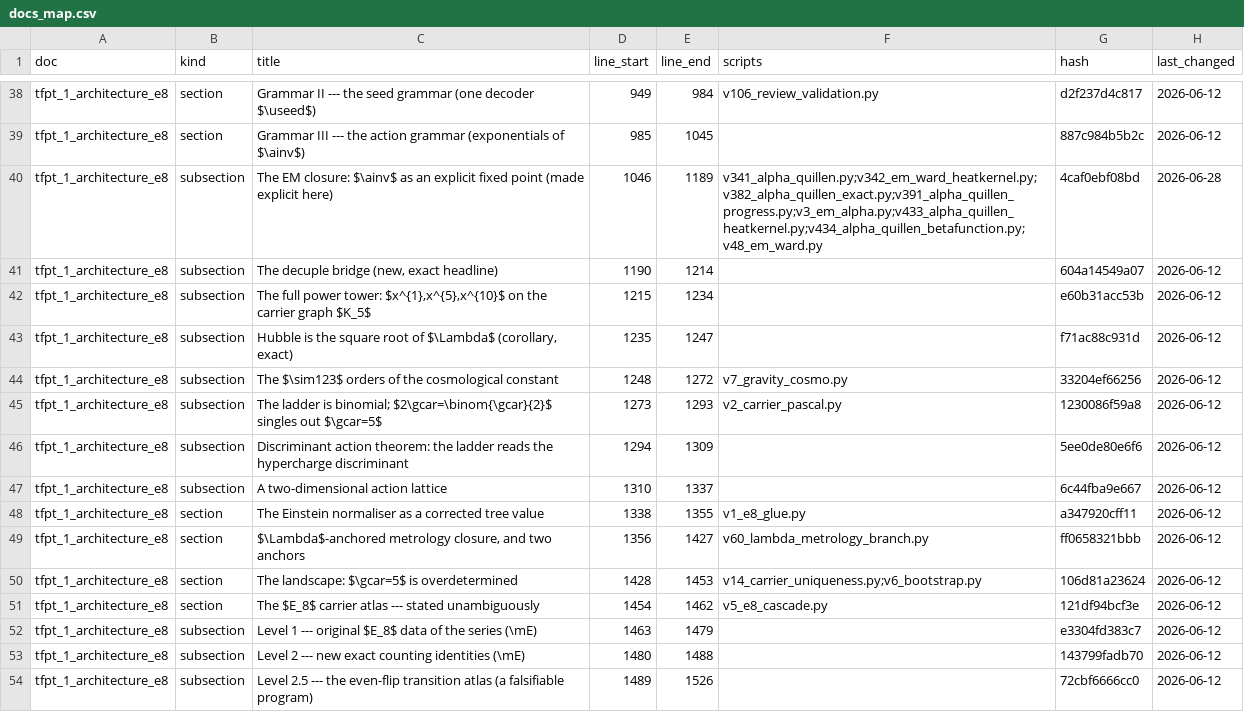
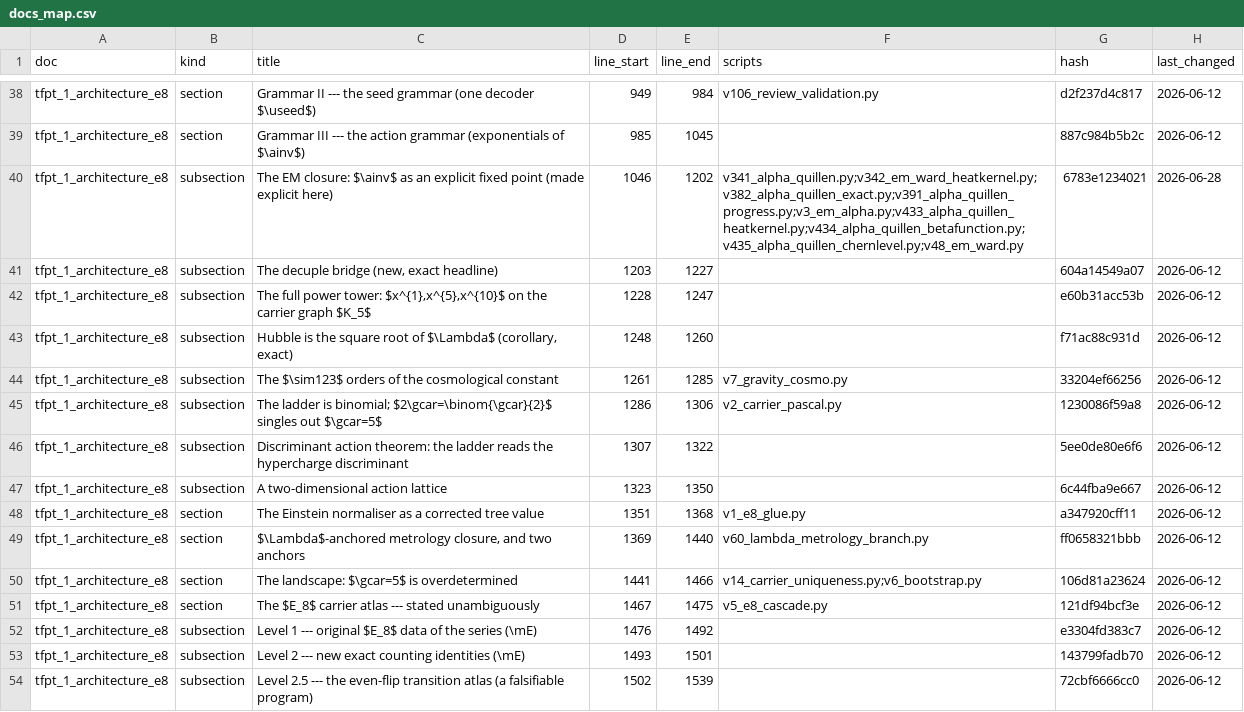
Before and after one commit to sthamann/tfpt5-shadow, a CSV file: verification/docs_map.csv, drawn as a sheet; only a part is shown, gaps mark what is left out; the diff covers the shown part only.

```diff
--- a/verification/docs_map.csv
+++ b/verification/docs_map.csv
@@ -39,16 +39,16 @@ tfpt_1_architecture_e8,section,Grammar II --- the seed grammar (one decoder $\us
 tfpt_1_architecture_e8,section,Grammar III --- the action grammar (exponentials of $\ainv$),985,1045,,887c984b5b2c,2026-06-12
-tfpt_1_architecture_e8,subsection,The EM closure: $\ainv$ as an explicit fixed point (made explicit here),1046,1189,v341_alpha_quillen.py;v342_em_ward_heatkernel.py;v382_alpha_quillen_exact.py;v391_alpha_quillen_progress.py;v3_em_alpha.py;v433_alpha_quillen_heatkernel.py;v434_alpha_quillen_betafunction.py;v48_em_ward.py,4caf0ebf08bd,2026-06-28
-tfpt_1_architecture_e8,subsection,"The decuple bridge (new, exact headline)",1190,1214,,604a14549a07,2026-06-12
-tfpt_1_architecture_e8,subsection,"The full power tower: $x^{1},x^{5},x^{10}$ on the carrier graph $K_5$",1215,1234,,e60b31acc53b,2026-06-12
-tfpt_1_architecture_e8,subsection,"Hubble is the square root of $\Lambda$ (corollary, exact)",1235,1247,,f71ac88c931d,2026-06-12
-tfpt_1_architecture_e8,subsection,The $\sim123$ orders of the cosmological constant,1248,1272,v7_gravity_cosmo.py,33204ef66256,2026-06-12
-tfpt_1_architecture_e8,subsection,The ladder is binomial; $2\gcar=\binom{\gcar}{2}$ singles out $\gcar=5$,1273,1293,v2_carrier_pascal.py,1230086f59a8,2026-06-12
-tfpt_1_architecture_e8,subsection,Discriminant action theorem: the ladder reads the hypercharge discriminant,1294,1309,,5ee0de80e6f6,2026-06-12
-tfpt_1_architecture_e8,subsection,A two-dimensional action lattice,1310,1337,,6c44fba9e667,2026-06-12
-tfpt_1_architecture_e8,section,The Einstein normaliser as a corrected tree value,1338,1355,v1_e8_glue.py,a347920cff11,2026-06-12
-tfpt_1_architecture_e8,section,"$\Lambda$-anchored metrology closure, and two anchors",1356,1427,v60_lambda_metrology_branch.py,ff0658321bbb,2026-06-12
-tfpt_1_architecture_e8,section,The landscape: $\gcar=5$ is overdetermined,1428,1453,v14_carrier_uniqueness.py;v6_bootstrap.py,106d81a23624,2026-06-12
-tfpt_1_architecture_e8,section,The $E_8$ carrier atlas --- stated unambiguously,1454,1462,v5_e8_cascade.py,121df94bcf3e,2026-06-12
-tfpt_1_architecture_e8,subsection,Level 1 --- original $E_8$ data of the series (\mE),1463,1479,,e3304fd383c7,2026-06-12
-tfpt_1_architecture_e8,subsection,Level 2 --- new exact counting identities (\mE),1480,1488,,143799fadb70,2026-06-12
-tfpt_1_architecture_e8,subsection,Level 2.5 --- the even-flip transition atlas (a falsifiable program),1489,1526,,72cbf6666cc0,2026-06-12
+tfpt_1_architecture_e8,subsection,The EM closure: $\ainv$ as an explicit fixed point (made explicit here),1046,1202,v341_alpha_quillen.py;v342_em_ward_heatkernel.py;v382_alpha_quillen_exact.py;v391_alpha_quillen_progress.py;v3_em_alpha.py;v433_alpha_quillen_heatkernel.py;v434_alpha_quillen_betafunction.py;v435_alpha_quillen_chernlevel.py;v48_em_ward.py,6783e1234021,2026-06-28
+tfpt_1_architecture_e8,subsection,"The decuple bridge (new, exact headline)",1203,1227,,604a14549a07,2026-06-12
+tfpt_1_architecture_e8,subsection,"The full power tower: $x^{1},x^{5},x^{10}$ on the carrier graph $K_5$",1228,1247,,e60b31acc53b,2026-06-12
+tfpt_1_architecture_e8,subsection,"Hubble is the square root of $\Lambda$ (corollary, exact)",1248,1260,,f71ac88c931d,2026-06-12
+tfpt_1_architecture_e8,subsection,The $\sim123$ orders of the cosmological constant,1261,1285,v7_gravity_cosmo.py,33204ef66256,2026-06-12
+tfpt_1_architecture_e8,subsection,The ladder is binomial; $2\gcar=\binom{\gcar}{2}$ singles out $\gcar=5$,1286,1306,v2_carrier_pascal.py,1230086f59a8,2026-06-12
+tfpt_1_architecture_e8,subsection,Discriminant action theorem: the ladder reads the hypercharge discriminant,1307,1322,,5ee0de80e6f6,2026-06-12
+tfpt_1_architecture_e8,subsection,A two-dimensional action lattice,1323,1350,,6c44fba9e667,2026-06-12
+tfpt_1_architecture_e8,section,The Einstein normaliser as a corrected tree value,1351,1368,v1_e8_glue.py,a347920cff11,2026-06-12
+tfpt_1_architecture_e8,section,"$\Lambda$-anchored metrology closure, and two anchors",1369,1440,v60_lambda_metrology_branch.py,ff0658321bbb,2026-06-12
+tfpt_1_architecture_e8,section,The landscape: $\gcar=5$ is overdetermined,1441,1466,v14_carrier_uniqueness.py;v6_bootstrap.py,106d81a23624,2026-06-12
+tfpt_1_architecture_e8,section,The $E_8$ carrier atlas --- stated unambiguously,1467,1475,v5_e8_cascade.py,121df94bcf3e,2026-06-12
+tfpt_1_architecture_e8,subsection,Level 1 --- original $E_8$ data of the series (\mE),1476,1492,,e3304fd383c7,2026-06-12
+tfpt_1_architecture_e8,subsection,Level 2 --- new exact counting identities (\mE),1493,1501,,143799fadb70,2026-06-12
+tfpt_1_architecture_e8,subsection,Level 2.5 --- the even-flip transition atlas (a falsifiable program),1502,1539,,72cbf6666cc0,2026-06-12
```
Also changed, not shown: 50 edited cells elsewhere in this file, verification/script_registry.csv, verification/status_ledger.csv, 11 other files.
